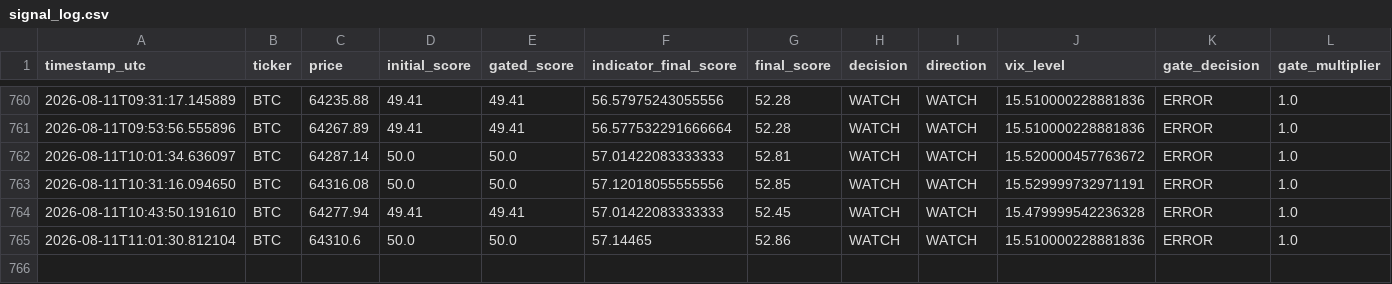
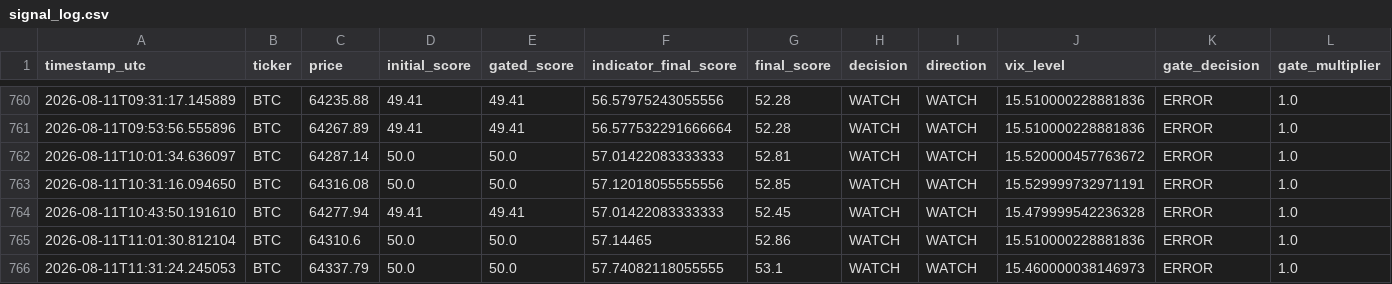
Before and after one commit to bembem718ai-stack/Crypto-Model, a CSV file: signal_log.csv, drawn as a sheet; only a part is shown, gaps mark what is left out; rows hold the shown columns only; the diff names each change by its address in the sheet, - before the commit and + after, or states it on an @@ line.

```diff
--- a/signal_log.csv
+++ b/signal_log.csv
+row 766: 2026-08-11T11:31:24.245053 | BTC | 64337.79 | 50.0 | 50.0 | 57.74082118055555 | 53.1 | WATCH | WATCH | 15.460000038146973 | ERROR | 1.0
```
Also changed, not shown: signal_outcomes.csv, 1 other file.
